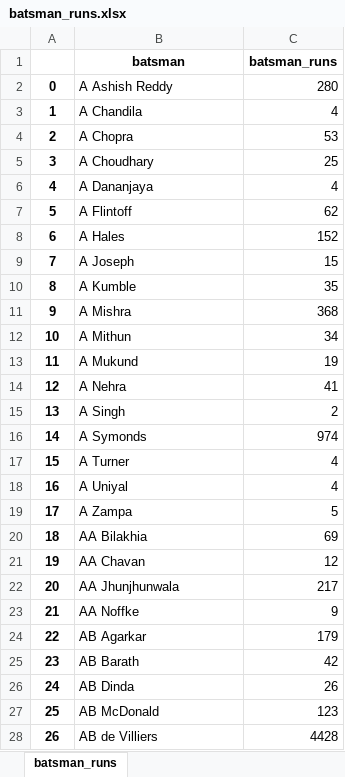
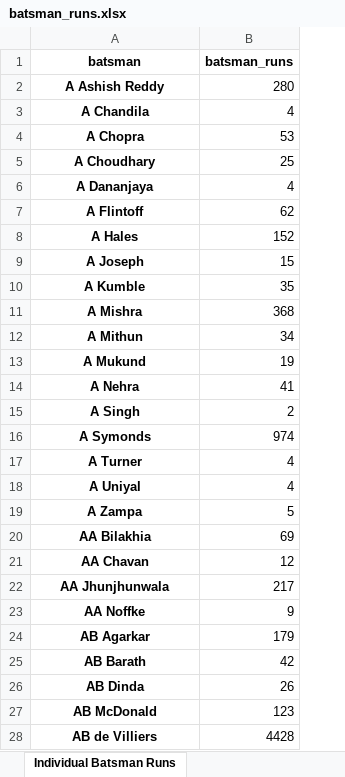
Before and after one commit to shubhammgits/Python-DS-AIML, an Excel workbook: DATA ANALYSIS/DATA GATHERING/batsman_runs.xlsx, sheet Individual Batsman Runs, drawn as a sheet; only a part is shown; values as stored, in another font and other column widths than the file's, no borders; removed rows and columns are numbered as before the commit, all else as after; the diff covers the shown part only; the diff names each change by its address in the sheet, - before the commit and + after, or states it on an @@ line.

```diff
--- a/DATA ANALYSIS/DATA GATHERING/batsman_runs.xlsx (sheet Individual Batsman Runs)
+++ b/DATA ANALYSIS/DATA GATHERING/batsman_runs.xlsx (sheet Individual Batsman Runs)
-sheet tab: batsman_runs
+sheet tab: Individual Batsman Runs
-column A, rows 2-28: 0 | 1 | 2 | 3 | 4 | 5 | 6 | 7 | 8 | 9 | 10 | 11 | 12 | 13 | 14 | 15 | 16 | 17 | 18 | 19 | 20 | 21 | 22 | 23 | 24 | 25 | 26
@@ A2:A28 bold: off → on, alignment: left → center @@
```
Also changed, not shown: cell formats elsewhere in this sheet, other sheet tabs, 1 other file.
